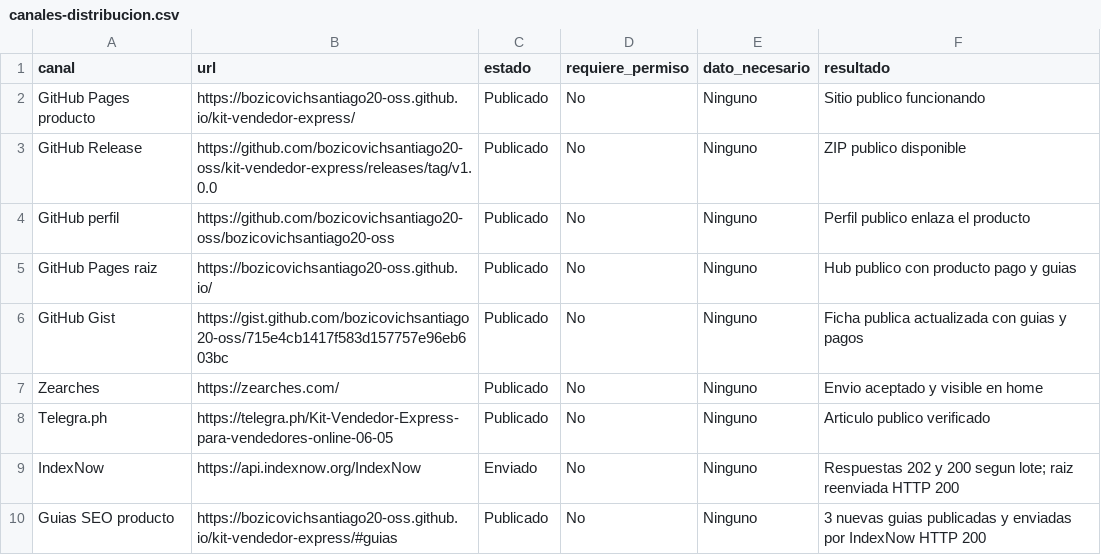
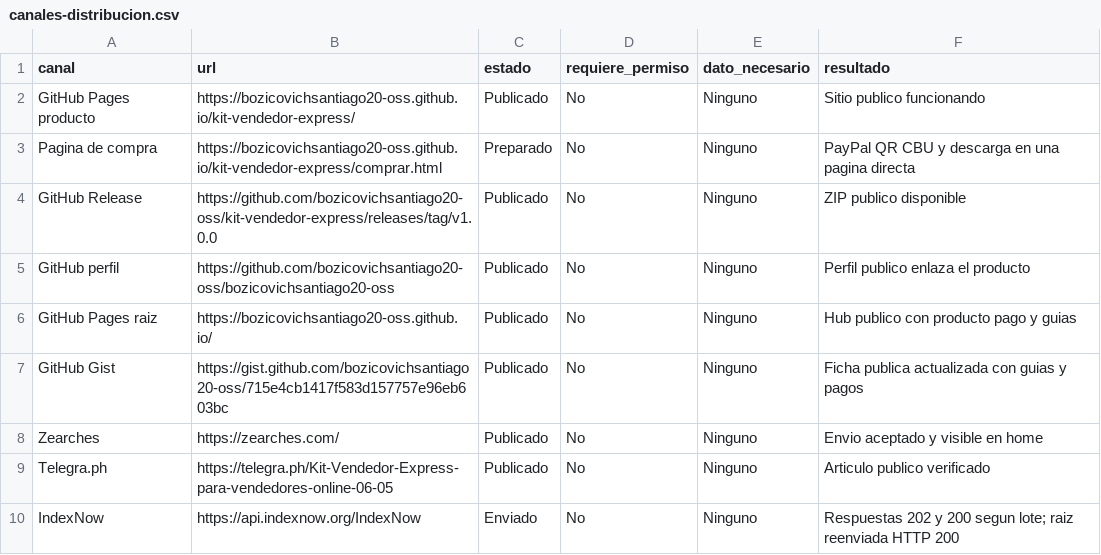
Before and after one commit to bozicovichsantiago20-oss/kit-vendedor-express, a CSV file: operacion/canales-distribucion.csv, drawn as a sheet; only a part is shown; the shorter side is filled out with more unchanged rows; the diff names each change by its address in the sheet, - before the commit and + after, or states it on an @@ line.

Commit message:
Add direct checkout page

```diff
--- a/operacion/canales-distribucion.csv
+++ b/operacion/canales-distribucion.csv
+row 3: Pagina de compra | https://bozicovichsantiago20-oss.github.io/kit-vendedor-express/comprar.html | Preparado | No | Ninguno | PayPal QR CBU y descarga en una pagina directa
```
Also changed, not shown: 7 other files.
